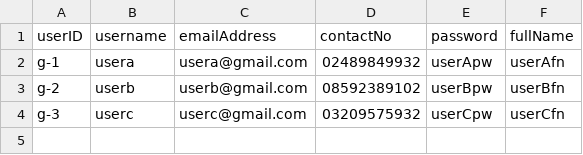
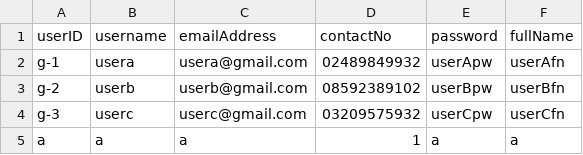
Before and after one commit to raphael-irvin/StayCheked, a CSV file: data/guest.csv, drawn as a sheet; the diff names each change by its address in the sheet, - before the commit and + after, or states it on an @@ line.

Commit message:
Add test guest user entry to guest.csv for validation purposes

```diff
--- a/data/guest.csv
+++ b/data/guest.csv
+row 5: a | a | a | 1 | a | a
```
